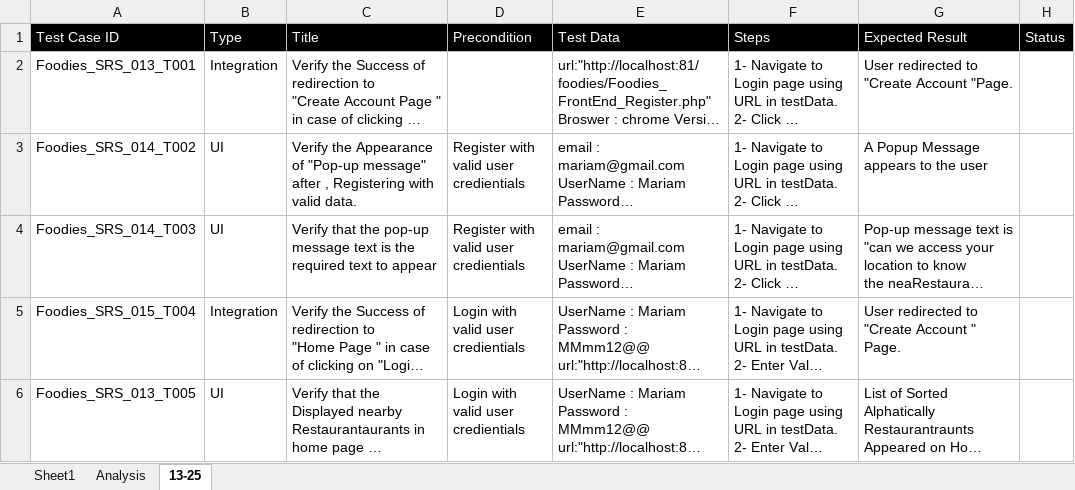
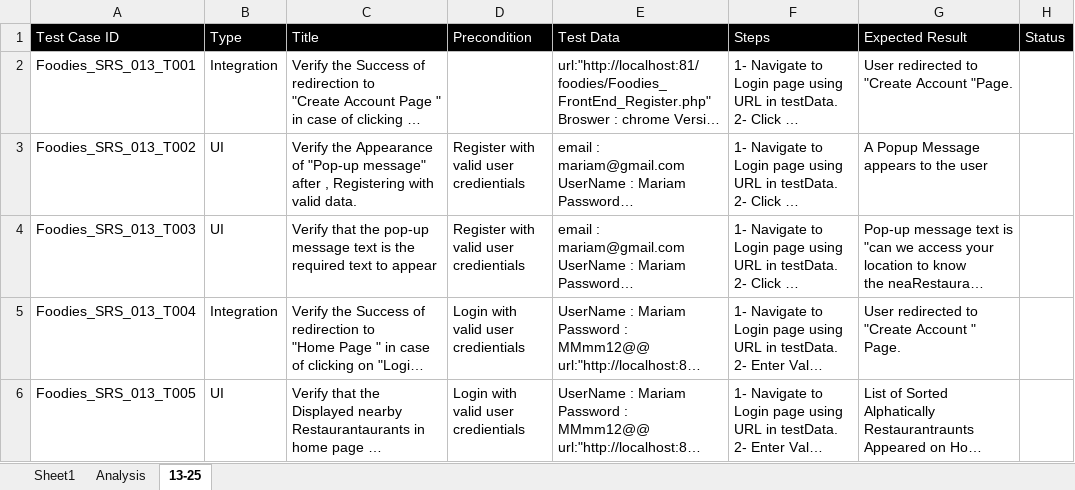
Before and after one commit to AyaHamdyAhmed/Foodies, an Excel workbook: Testing/Foodies_TC_Report.xlsx, sheet 13-25, drawn as a sheet; only a part is shown; long unchanged cells end in …; values as stored, in another font and other column widths than the file's, no borders; the diff covers the shown part only; the diff names each change by its address in the sheet, - before the commit and + after, or states it on an @@ line.

Commit message:
Update Foodies_TC_Report.xlsx

```diff
--- a/Testing/Foodies_TC_Report.xlsx (sheet 13-25)
+++ b/Testing/Foodies_TC_Report.xlsx (sheet 13-25)
-A3: Foodies_SRS_014_T002
+A3: Foodies_SRS_013_T002
-A4: Foodies_SRS_014_T003
+A4: Foodies_SRS_013_T003
-A5: Foodies_SRS_015_T004
+A5: Foodies_SRS_013_T004
```
Also changed, not shown: 1 added row and 1 edited cell elsewhere in this sheet.
